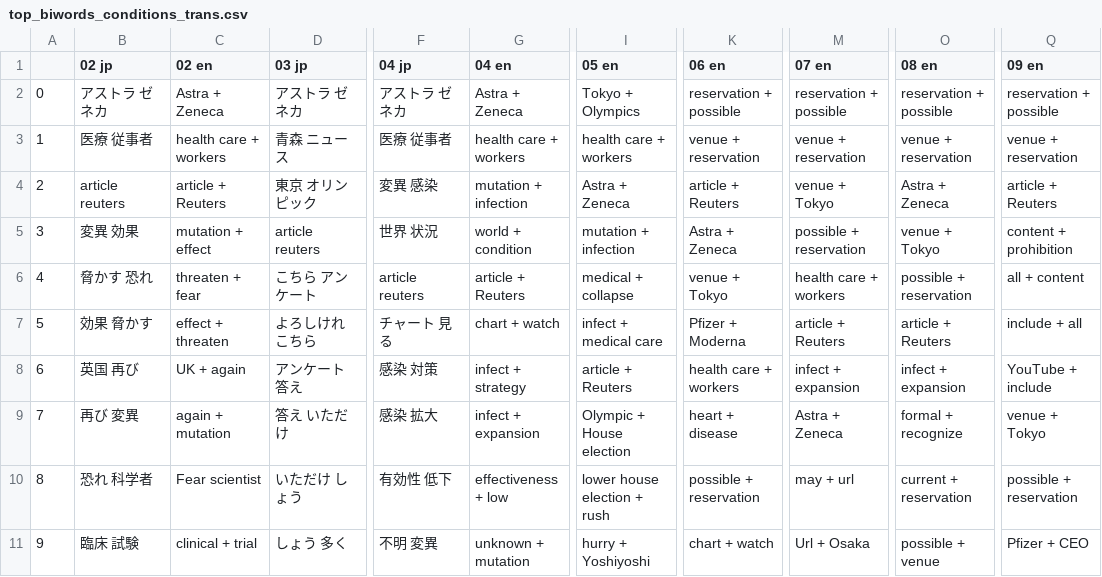
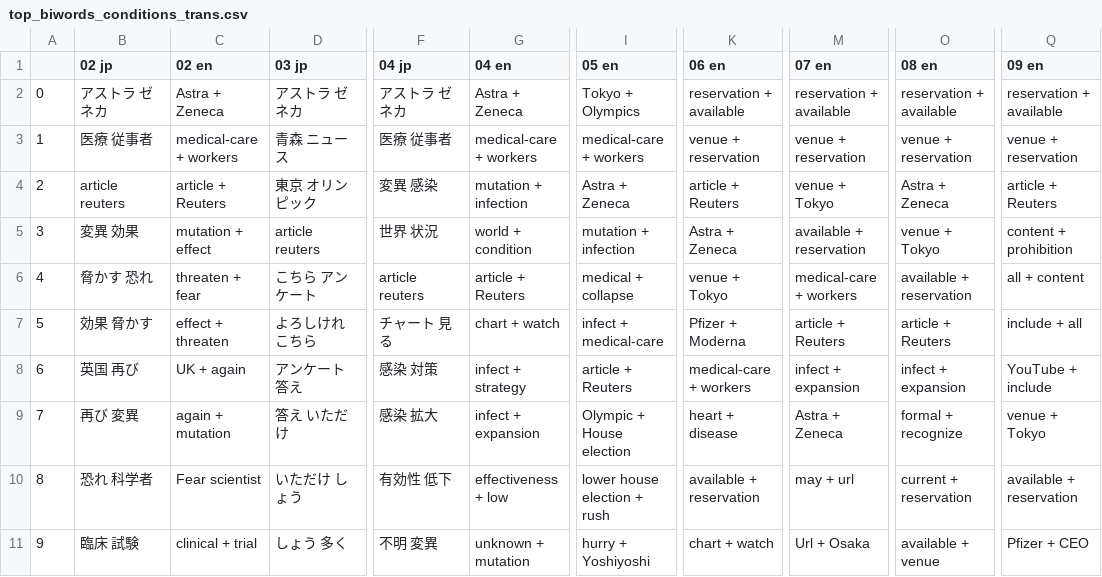
Before and after one commit to juniorliu95/COVID_fear, a CSV file: data/top_biwords_conditions_trans.csv, drawn as a sheet; only a part is shown, gaps mark what is left out; the diff names each change by its address in the sheet, - before the commit and + after, or states it on an @@ line.

```diff
--- a/data/top_biwords_conditions_trans.csv
+++ b/data/top_biwords_conditions_trans.csv
-K2 (06 en): reservation + possible
+K2 (06 en): reservation + available
-M2 (07 en): reservation + possible
+M2 (07 en): reservation + available
-O2 (08 en): reservation + possible
+O2 (08 en): reservation + available
-Q2 (09 en): reservation + possible
+Q2 (09 en): reservation + available
-C3 (02 en): health care + workers
+C3 (02 en): medical-care + workers
-G3 (04 en): health care + workers
+G3 (04 en): medical-care + workers
-I3 (05 en): health care + workers
+I3 (05 en): medical-care + workers
-M5 (07 en): possible + reservation
+M5 (07 en): available + reservation
-M6 (07 en): health care + workers
+M6 (07 en): medical-care + workers
-O6 (08 en): possible + reservation
+O6 (08 en): available + reservation
-I7 (05 en): infect + medical care
+I7 (05 en): infect + medical-care
-K8 (06 en): health care + workers
+K8 (06 en): medical-care + workers
-K10 (06 en): possible + reservation
+K10 (06 en): available + reservation
-Q10 (09 en): possible + reservation
+Q10 (09 en): available + reservation
-O11 (08 en): possible + venue
+O11 (08 en): available + venue
```
Also changed, not shown: data/LDA_fear_trans.csv, data/top_words_conditions_trans.csv, 22 other files.
